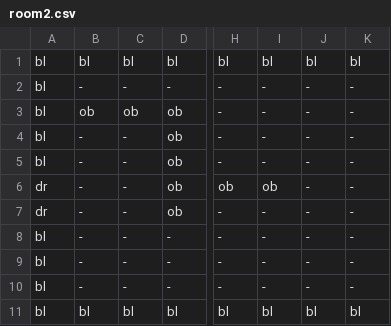
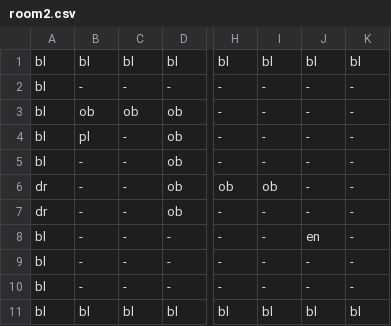
Before and after one commit to MMachado05/3902_Project, a CSV file: Data/room2.csv, drawn as a sheet; only a part is shown, gaps mark what is left out; the diff names each change by its address in the sheet, - before the commit and + after, or states it on an @@ line.

Commit message:
add player object to room, add cycling through room

```diff
--- a/Data/room2.csv
+++ b/Data/room2.csv
-B4: -
+B4: pl
-J8: -
+J8: en
```
Also changed, not shown: Data/room1.csv, 7 other files.
